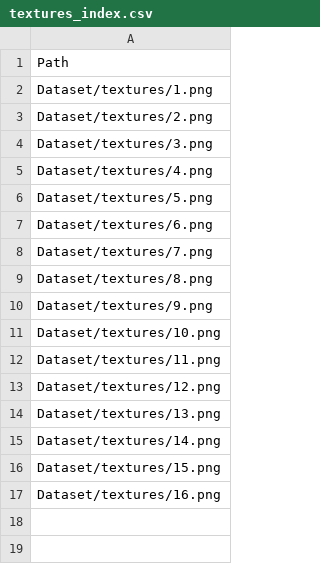
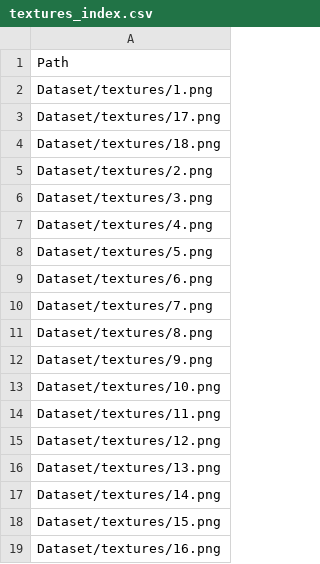
Before and after one commit to burklight/GANcedonia, a CSV file: Code/Dataset/textures_index.csv, drawn as a sheet.

```diff
--- a/Code/Dataset/textures_index.csv
+++ b/Code/Dataset/textures_index.csv
@@ -2,2 +2,4 @@ Path
 Dataset/textures/1.png
+Dataset/textures/17.png
+Dataset/textures/18.png
 Dataset/textures/2.png
```
Also changed, not shown: 3 other files.
